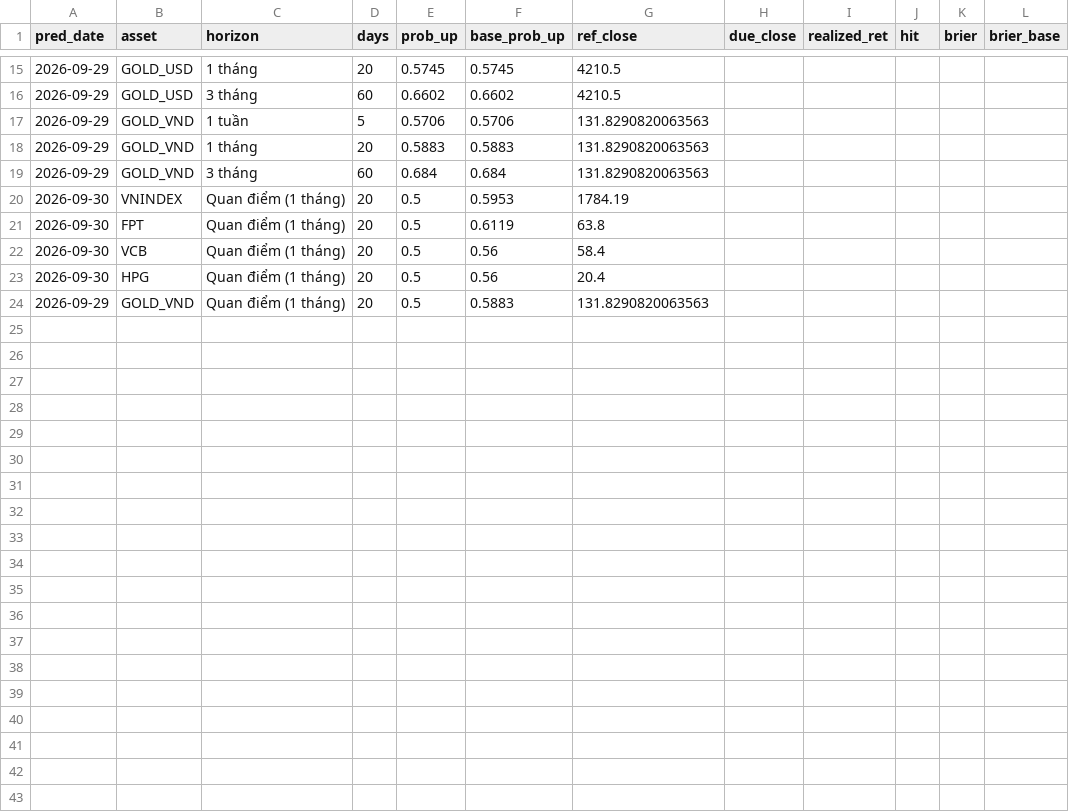
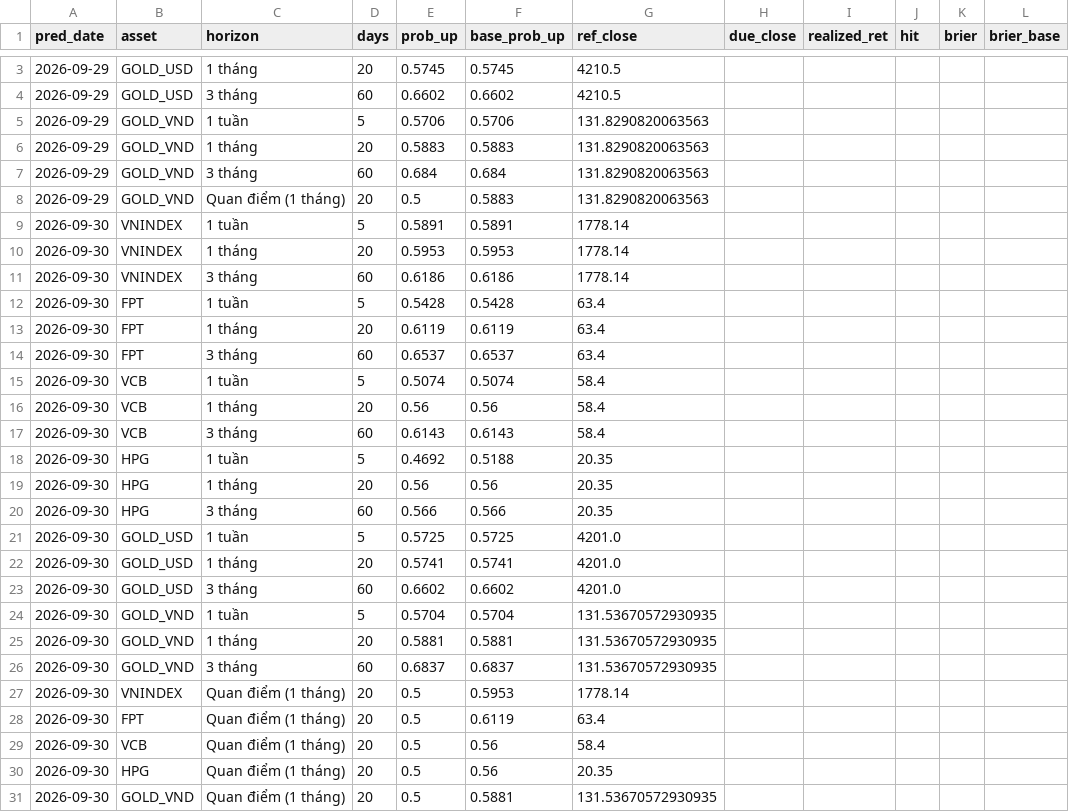
Before and after one commit to vietlongbkdp/ban-tin-dau-tu, a CSV file: data/journal.csv, drawn as a sheet; only a part is shown, gaps mark what is left out; the diff covers the shown part only.

```diff
--- a/data/journal.csv
+++ b/data/journal.csv
@@ -19,6 +7,25 @@ pred_date,asset,horizon,days,prob_up,base_prob_up,ref_close,due_close,realized_r
 2026-09-29,GOLD_VND,3 tháng,60,0.684,0.684,131.8290820063563,,,,,
-2026-09-30,VNINDEX,Quan điểm (1 tháng),20,0.5,0.5953,1784.19,,,,,
-2026-09-30,FPT,Quan điểm (1 tháng),20,0.5,0.6119,63.8,,,,,
+2026-09-29,GOLD_VND,Quan điểm (1 tháng),20,0.5,0.5883,131.8290820063563,,,,,
+2026-09-30,VNINDEX,1 tuần,5,0.5891,0.5891,1778.14,,,,,
+2026-09-30,VNINDEX,1 tháng,20,0.5953,0.5953,1778.14,,,,,
+2026-09-30,VNINDEX,3 tháng,60,0.6186,0.6186,1778.14,,,,,
+2026-09-30,FPT,1 tuần,5,0.5428,0.5428,63.4,,,,,
+2026-09-30,FPT,1 tháng,20,0.6119,0.6119,63.4,,,,,
+2026-09-30,FPT,3 tháng,60,0.6537,0.6537,63.4,,,,,
+2026-09-30,VCB,1 tuần,5,0.5074,0.5074,58.4,,,,,
+2026-09-30,VCB,1 tháng,20,0.56,0.56,58.4,,,,,
+2026-09-30,VCB,3 tháng,60,0.6143,0.6143,58.4,,,,,
+2026-09-30,HPG,1 tuần,5,0.4692,0.5188,20.35,,,,,
+2026-09-30,HPG,1 tháng,20,0.56,0.56,20.35,,,,,
+2026-09-30,HPG,3 tháng,60,0.566,0.566,20.35,,,,,
+2026-09-30,GOLD_USD,1 tuần,5,0.5725,0.5725,4201.0,,,,,
+2026-09-30,GOLD_USD,1 tháng,20,0.5741,0.5741,4201.0,,,,,
+2026-09-30,GOLD_USD,3 tháng,60,0.6602,0.6602,4201.0,,,,,
+2026-09-30,GOLD_VND,1 tuần,5,0.5704,0.5704,131.53670572930935,,,,,
+2026-09-30,GOLD_VND,1 tháng,20,0.5881,0.5881,131.53670572930935,,,,,
+2026-09-30,GOLD_VND,3 tháng,60,0.6837,0.6837,131.53670572930935,,,,,
+2026-09-30,VNINDEX,Quan điểm (1 tháng),20,0.5,0.5953,1778.14,,,,,
+2026-09-30,FPT,Quan điểm (1 tháng),20,0.5,0.6119,63.4,,,,,
 2026-09-30,VCB,Quan điểm (1 tháng),20,0.5,0.56,58.4,,,,,
-2026-09-30,HPG,Quan điểm (1 tháng),20,0.5,0.56,20.4,,,,,
-2026-09-29,GOLD_VND,Quan điểm (1 tháng),20,0.5,0.5883,131.8290820063563,,,,,
+2026-09-30,HPG,Quan điểm (1 tháng),20,0.5,0.56,20.35,,,,,
+2026-09-30,GOLD_VND,Quan điểm (1 tháng),20,0.5,0.5881,131.53670572930935,,,,,
```
Also changed, not shown: 9 removed rows elsewhere in this file, 5 other files.
